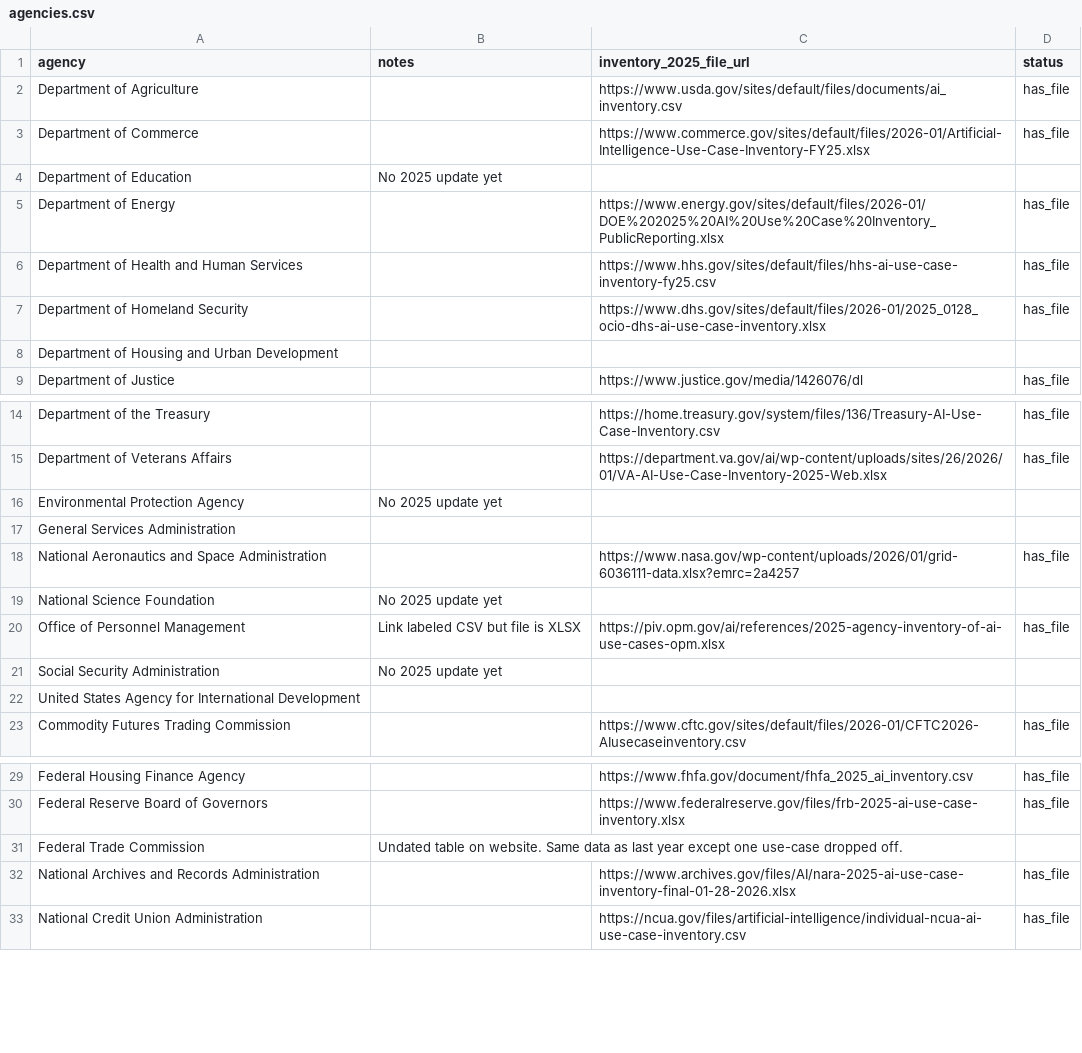
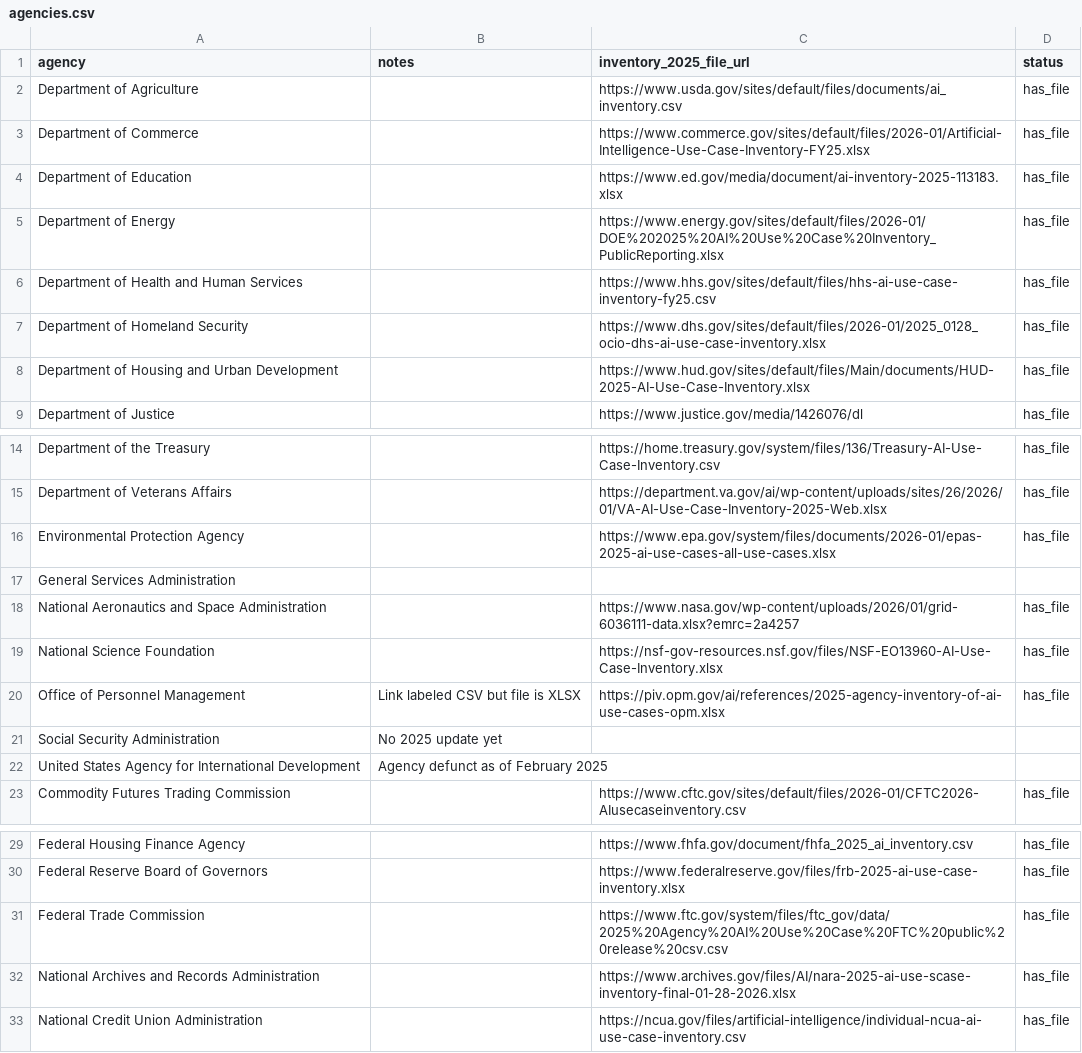
Before and after one commit to triphora/2025-Federal-Agency-AI-Use-Case-Inventory, a CSV file: data/raw/agencies.csv, drawn as a sheet; only a part is shown, gaps mark what is left out.

Commit message:
Add missing agencies: ED, HUD, EPA, FTC, NSF

```diff
--- a/data/raw/agencies.csv
+++ b/data/raw/agencies.csv
@@ -3,3 +3,3 @@ Department of Agriculture,,https://www.usda.gov/sites/default/files/documents/ai
 Department of Commerce,,https://www.commerce.gov/sites/default/files/2026-01/Artificial-Intelligence-Use-Case-Inventory-FY25.xlsx,has_file
-Department of Education,No 2025 update yet,,
+Department of Education,,https://www.ed.gov/media/document/ai-inventory-2025-113183.xlsx,has_file
 Department of Energy,,https://www.energy.gov/sites/default/files/2026-01/DOE%202025%20AI%20Use%20Case%20Inventory_PublicReporting.xlsx,has_file
@@ -7,3 +7,3 @@ Department of Health and Human Services,,https://www.hhs.gov/sites/default/files
 Department of Homeland Security,,https://www.dhs.gov/sites/default/files/2026-01/2025_0128_ocio-dhs-ai-use-case-inventory.xlsx,has_file
-Department of Housing and Urban Development,,,
+Department of Housing and Urban Development,,https://www.hud.gov/sites/default/files/Main/documents/HUD-2025-AI-Use-Case-Inventory.xlsx,has_file
 Department of Justice,,https://www.justice.gov/media/1426076/dl,has_file
@@ -15,9 +15,9 @@ Department of the Treasury,,https://home.treasury.gov/system/files/136/Treasury-
 Department of Veterans Affairs,,https://department.va.gov/ai/wp-content/uploads/sites/26/2026/01/VA-AI-Use-Case-Inventory-2025-Web.xlsx,has_file
-Environmental Protection Agency,No 2025 update yet,,
+Environmental Protection Agency,,https://www.epa.gov/system/files/documents/2026-01/epas-2025-ai-use-cases-all-use-cases.xlsx,has_file
 General Services Administration,,,
 National Aeronautics and Space Administration,,https://www.nasa.gov/wp-content/uploads/2026/01/grid-6036111-data.xlsx?emrc=2a4257,has_file
-National Science Foundation,No 2025 update yet,,
+National Science Foundation,,https://nsf-gov-resources.nsf.gov/files/NSF-EO13960-AI-Use-Case-Inventory.xlsx,has_file
 Office of Personnel Management,Link labeled CSV but file is XLSX,https://piv.opm.gov/ai/references/2025-agency-inventory-of-ai-use-cases-opm.xlsx,has_file
 Social Security Administration,No 2025 update yet,,
-United States Agency for International Development,,,
+United States Agency for International Development,Agency defunct as of February 2025,,
 Commodity Futures Trading Commission,,https://www.cftc.gov/sites/default/files/2026-01/CFTC2026-AIusecaseinventory.csv,has_file
@@ -30,4 +30,4 @@ Federal Housing Finance Agency,,https://www.fhfa.gov/document/fhfa_2025_ai_inven
 Federal Reserve Board of Governors,,https://www.federalreserve.gov/files/frb-2025-ai-use-case-inventory.xlsx,has_file
-Federal Trade Commission,Undated table on website. Same data as last year except one use-case dropped off.,,
-National Archives and Records Administration,,https://www.archives.gov/files/AI/nara-2025-ai-use-case-inventory-final-01-28-2026.xlsx,has_file
+Federal Trade Commission,,https://www.ftc.gov/system/files/ftc_gov/data/2025%20Agency%20AI%20Use%20Case%20FTC%20public%20release%20csv.csv,has_file
+National Archives and Records Administration,,https://www.archives.gov/files/AI/nara-2025-ai-use-scase-inventory-final-01-28-2026.xlsx,has_file
 National Credit Union Administration,,https://ncua.gov/files/artificial-intelligence/individual-ncua-ai-use-case-inventory.csv,has_file
```
Also changed, not shown: 7 other files.
